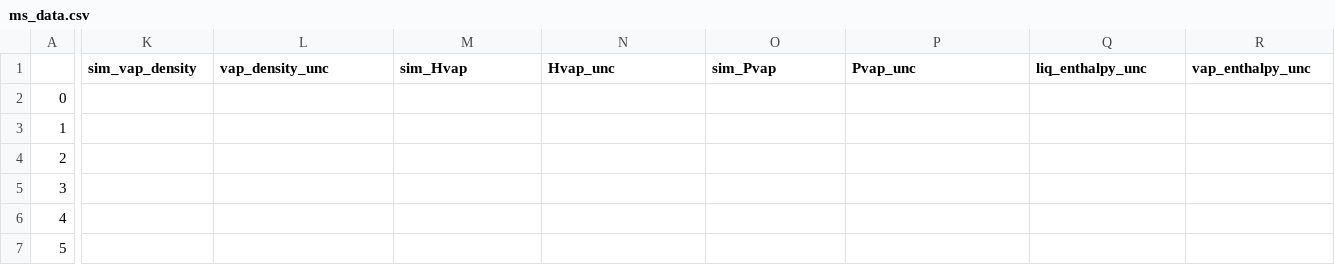
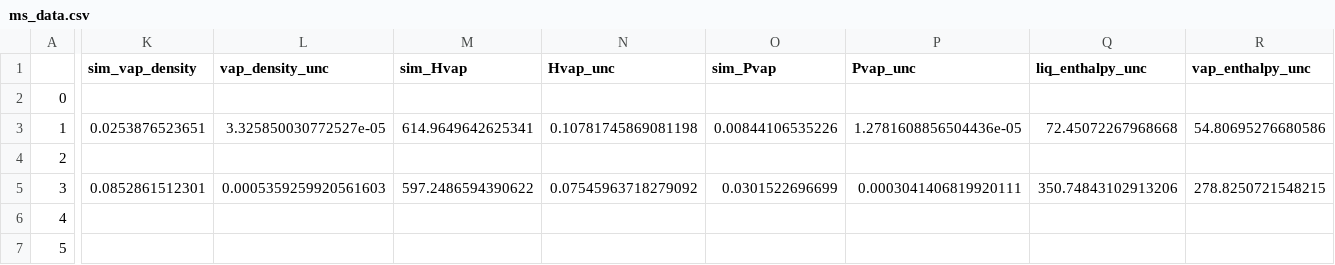
Before and after one commit to MaginnGroup/ES-FFO-Public, a CSV file: Opt_ES/analysis/at_00/DMSO/ExpVal/opt_res/ms_val_opt/ms_data.csv, drawn as a sheet; only a part is shown, gaps mark what is left out; the diff names each change by its address in the sheet, - before the commit and + after, or states it on an @@ line.

```diff
--- a/Opt_ES/analysis/at_00/DMSO/ExpVal/opt_res/ms_val_opt/ms_data.csv
+++ b/Opt_ES/analysis/at_00/DMSO/ExpVal/opt_res/ms_val_opt/ms_data.csv
-K3 (sim_vap_density): (empty)
+K3 (sim_vap_density): 0.0253876523651
-L3 (vap_density_unc): (empty)
+L3 (vap_density_unc): 3.325850030772527e-05
-M3 (sim_Hvap): (empty)
+M3 (sim_Hvap): 614.9649642625341
-N3 (Hvap_unc): (empty)
+N3 (Hvap_unc): 0.10781745869081198
-O3 (sim_Pvap): (empty)
+O3 (sim_Pvap): 0.00844106535226
-P3 (Pvap_unc): (empty)
+P3 (Pvap_unc): 1.2781608856504436e-05
-Q3 (liq_enthalpy_unc): (empty)
+Q3 (liq_enthalpy_unc): 72.45072267968668
-R3 (vap_enthalpy_unc): (empty)
+R3 (vap_enthalpy_unc): 54.80695276680586
-K5 (sim_vap_density): (empty)
+K5 (sim_vap_density): 0.0852861512301
-L5 (vap_density_unc): (empty)
+L5 (vap_density_unc): 0.0005359259920561603
-M5 (sim_Hvap): (empty)
+M5 (sim_Hvap): 597.2486594390622
-N5 (Hvap_unc): (empty)
+N5 (Hvap_unc): 0.07545963718279092
-O5 (sim_Pvap): (empty)
+O5 (sim_Pvap): 0.0301522696699
-P5 (Pvap_unc): (empty)
+P5 (Pvap_unc): 0.0003041406819920111
-Q5 (liq_enthalpy_unc): (empty)
+Q5 (liq_enthalpy_unc): 350.74843102913206
-R5 (vap_enthalpy_unc): (empty)
+R5 (vap_enthalpy_unc): 278.8250721548215
```
Also changed, not shown: Opt_ES/analysis/at_00/DMSO/ExpVal/opt_res/ms_val_opt/error_data.csv, Opt_ES/analysis/at_00/DMSO/ExpVal/opt_res/ms_val_opt/raw_data.csv, 10 other files.
